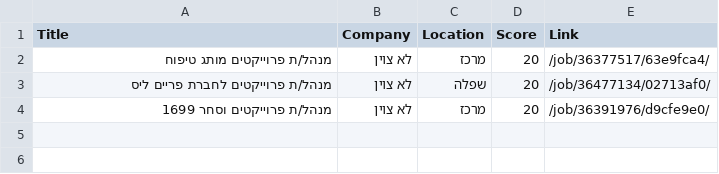
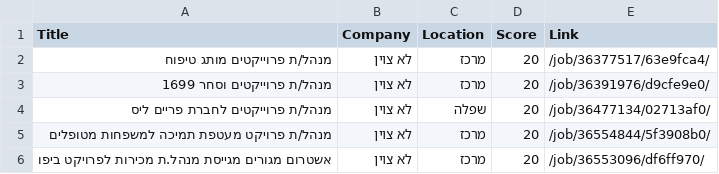
Before and after one commit to itamarw26-ctrl/agent-job, a CSV file: output/approval_queue.csv, drawn as a sheet.

```diff
--- a/output/approval_queue.csv
+++ b/output/approval_queue.csv
@@ -2,3 +2,5 @@
 מנהל/ת פרוייקטים מותג טיפוח,לא צוין,מרכז,20,/job/36377517/63e9fca4/
+מנהל/ת פרוייקטים וסחר 1699,לא צוין,מרכז,20,/job/36391976/d9cfe9e0/
 מנהל/ת פרוייקטים לחברת פריים ליס,לא צוין,שפלה,20,/job/36477134/02713af0/
-מנהל/ת פרוייקטים וסחר 1699,לא צוין,מרכז,20,/job/36391976/d9cfe9e0/
+מנהל/ת פרויקט מעטפת תמיכה למשפחות מטופלים,לא צוין,מרכז,20,/job/36554844/5f3908b0/
+אשטרום מגורים מגייסת מנהל.ת מכירות לפרויקט ביפו,לא צוין,מרכז,20,/job/36553096/df6ff970/
```
